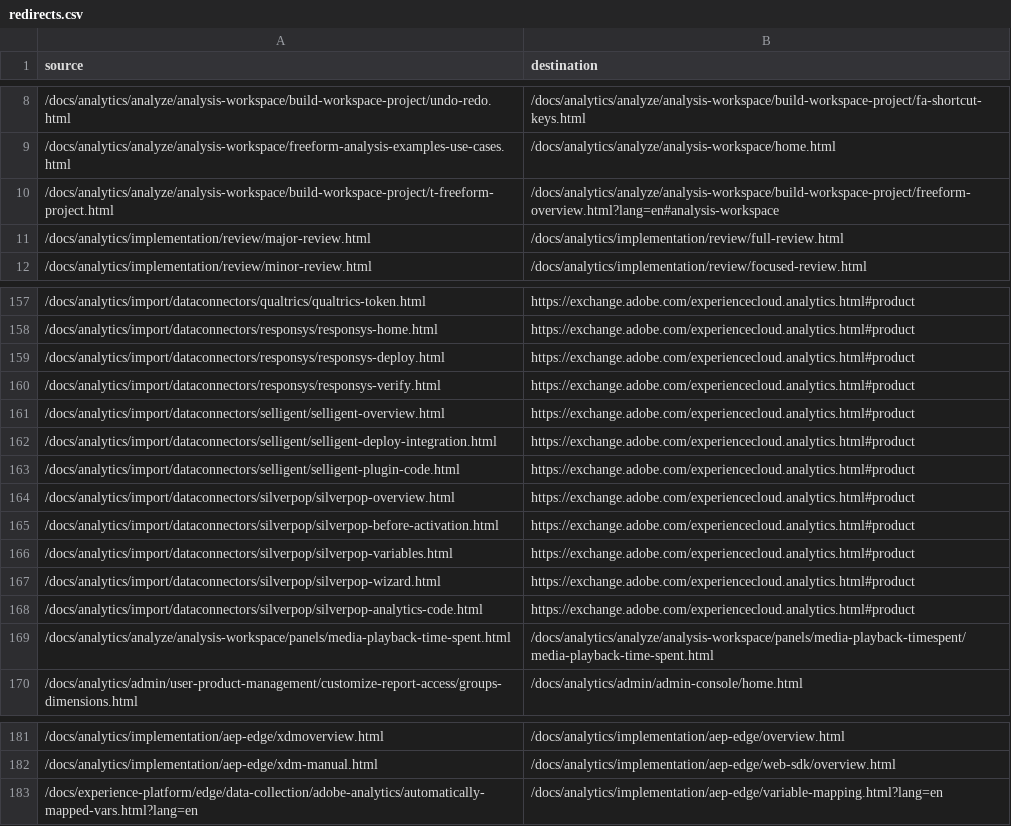
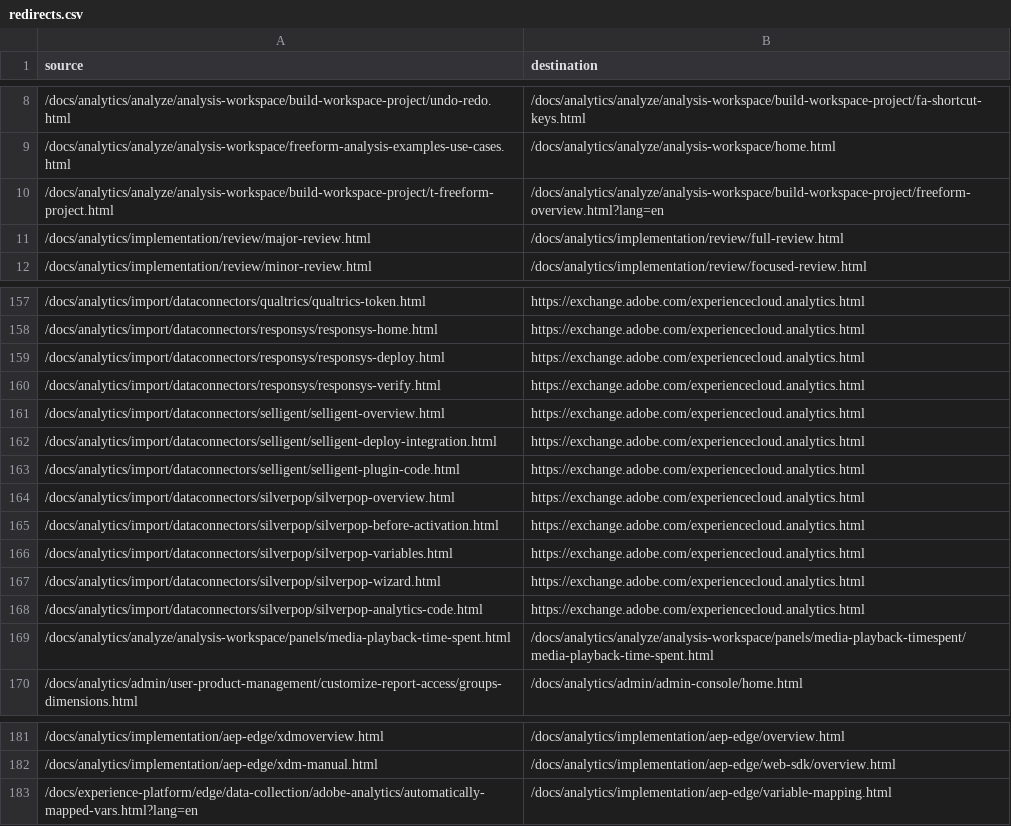
Before and after one commit to AdobeDocs/analytics.nl-NL, a CSV file: redirects.csv, drawn as a sheet; only a part is shown, gaps mark what is left out; the diff covers the shown part only.

```diff
--- a/redirects.csv
+++ b/redirects.csv
@@ -9,3 +9,3 @@ source,destination
 /docs/analytics/analyze/analysis-workspace/freeform-analysis-examples-use-cases.html,/docs/analytics/analyze/analysis-workspace/home.html
-/docs/analytics/analyze/analysis-workspace/build-workspace-project/t-freeform-project.html,/docs/analytics/analyze/analysis-workspace/build-workspace-project/freeform-overview.html?lang=en#analysis-workspace
+/docs/analytics/analyze/analysis-workspace/build-workspace-project/t-freeform-project.html,/docs/analytics/analyze/analysis-workspace/build-workspace-project/freeform-overview.html?lang=en
 /docs/analytics/implementation/review/major-review.html,/docs/analytics/implementation/review/full-review.html
@@ -157,13 +157,13 @@ source,destination
-/docs/analytics/import/dataconnectors/qualtrics/qualtrics-token.html,https://exchange.adobe.com/experiencecloud.analytics.html#product
-/docs/analytics/import/dataconnectors/responsys/responsys-home.html,https://exchange.adobe.com/experiencecloud.analytics.html#product
-/docs/analytics/import/dataconnectors/responsys/responsys-deploy.html,https://exchange.adobe.com/experiencecloud.analytics.html#product
-/docs/analytics/import/dataconnectors/responsys/responsys-verify.html,https://exchange.adobe.com/experiencecloud.analytics.html#product
-/docs/analytics/import/dataconnectors/selligent/selligent-overview.html,https://exchange.adobe.com/experiencecloud.analytics.html#product
-/docs/analytics/import/dataconnectors/selligent/selligent-deploy-integration.html,https://exchange.adobe.com/experiencecloud.analytics.html#product
-/docs/analytics/import/dataconnectors/selligent/selligent-plugin-code.html,https://exchange.adobe.com/experiencecloud.analytics.html#product
-/docs/analytics/import/dataconnectors/silverpop/silverpop-overview.html,https://exchange.adobe.com/experiencecloud.analytics.html#product
-/docs/analytics/import/dataconnectors/silverpop/silverpop-before-activation.html,https://exchange.adobe.com/experiencecloud.analytics.html#product
-/docs/analytics/import/dataconnectors/silverpop/silverpop-variables.html,https://exchange.adobe.com/experiencecloud.analytics.html#product
-/docs/analytics/import/dataconnectors/silverpop/silverpop-wizard.html,https://exchange.adobe.com/experiencecloud.analytics.html#product
-/docs/analytics/import/dataconnectors/silverpop/silverpop-analytics-code.html,https://exchange.adobe.com/experiencecloud.analytics.html#product
+/docs/analytics/import/dataconnectors/qualtrics/qualtrics-token.html,https://exchange.adobe.com/experiencecloud.analytics.html
+/docs/analytics/import/dataconnectors/responsys/responsys-home.html,https://exchange.adobe.com/experiencecloud.analytics.html
+/docs/analytics/import/dataconnectors/responsys/responsys-deploy.html,https://exchange.adobe.com/experiencecloud.analytics.html
+/docs/analytics/import/dataconnectors/responsys/responsys-verify.html,https://exchange.adobe.com/experiencecloud.analytics.html
+/docs/analytics/import/dataconnectors/selligent/selligent-overview.html,https://exchange.adobe.com/experiencecloud.analytics.html
+/docs/analytics/import/dataconnectors/selligent/selligent-deploy-integration.html,https://exchange.adobe.com/experiencecloud.analytics.html
+/docs/analytics/import/dataconnectors/selligent/selligent-plugin-code.html,https://exchange.adobe.com/experiencecloud.analytics.html
+/docs/analytics/import/dataconnectors/silverpop/silverpop-overview.html,https://exchange.adobe.com/experiencecloud.analytics.html
+/docs/analytics/import/dataconnectors/silverpop/silverpop-before-activation.html,https://exchange.adobe.com/experiencecloud.analytics.html
+/docs/analytics/import/dataconnectors/silverpop/silverpop-variables.html,https://exchange.adobe.com/experiencecloud.analytics.html
+/docs/analytics/import/dataconnectors/silverpop/silverpop-wizard.html,https://exchange.adobe.com/experiencecloud.analytics.html
+/docs/analytics/import/dataconnectors/silverpop/silverpop-analytics-code.html,https://exchange.adobe.com/experiencecloud.analytics.html
 /docs/analytics/analyze/analysis-workspace/panels/media-playback-time-spent.html,/docs/analytics/analyze/analysis-workspace/panels/media-playback-timespent/media-playback-time-spent.html
@@ -182,2 +182,2 @@ source,destination
 /docs/analytics/implementation/aep-edge/xdm-manual.html,/docs/analytics/implementation/aep-edge/web-sdk/overview.html
-/docs/experience-platform/edge/data-collection/adobe-analytics/automatically-mapped-vars.html?lang=en,/docs/analytics/implementation/aep-edge/variable-mapping.html?lang=en
+/docs/experience-platform/edge/data-collection/adobe-analytics/automatically-mapped-vars.html?lang=en,/docs/analytics/implementation/aep-edge/variable-mapping.html
```
Also changed, not shown: 54 edited cells elsewhere in this file.
